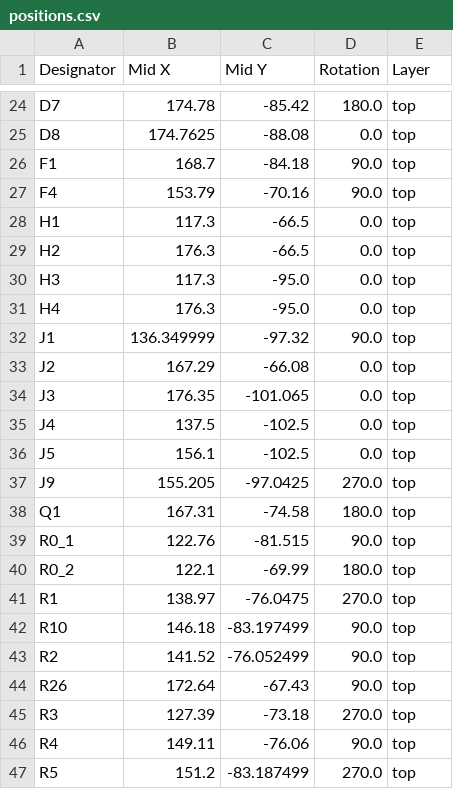
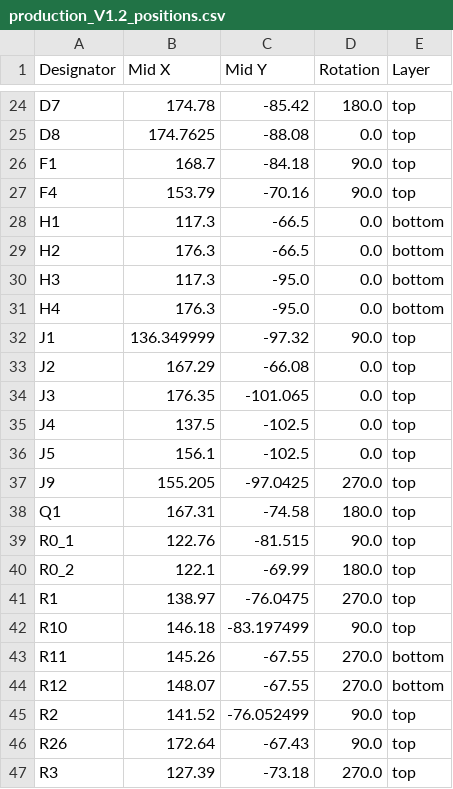
Before and after one commit to TheStelmach/GL850G_USB_Hub, a CSV file: production/production_V1.2_positions.csv (was production/positions.csv), drawn as a sheet; only a part is shown, gaps mark what is left out; the shorter side is filled out with more unchanged rows.

```diff
--- a/production/positions.csv
+++ b/production/production_V1.2_positions.csv
@@ -27,6 +27,6 @@ F1,168.7,-84.18,90.0,top
 F4,153.79,-70.16,90.0,top
-H1,117.3,-66.5,0.0,top
-H2,176.3,-66.5,0.0,top
-H3,117.3,-95.0,0.0,top
-H4,176.3,-95.0,0.0,top
+H1,117.3,-66.5,0.0,bottom
+H2,176.3,-66.5,0.0,bottom
+H3,117.3,-95.0,0.0,bottom
+H4,176.3,-95.0,0.0,bottom
 J1,136.349999,-97.32,90.0,top
@@ -42,2 +42,4 @@ R1,138.97,-76.0475,270.0,top
 R10,146.18,-83.197499,90.0,top
+R11,145.26,-67.55,270.0,bottom
+R12,148.07,-67.55,270.0,bottom
 R2,141.52,-76.052499,90.0,top
```
Also changed, not shown: production/production_V1.2_bom.csv, production/production_V1.2_designators.csv, 29 other files.
